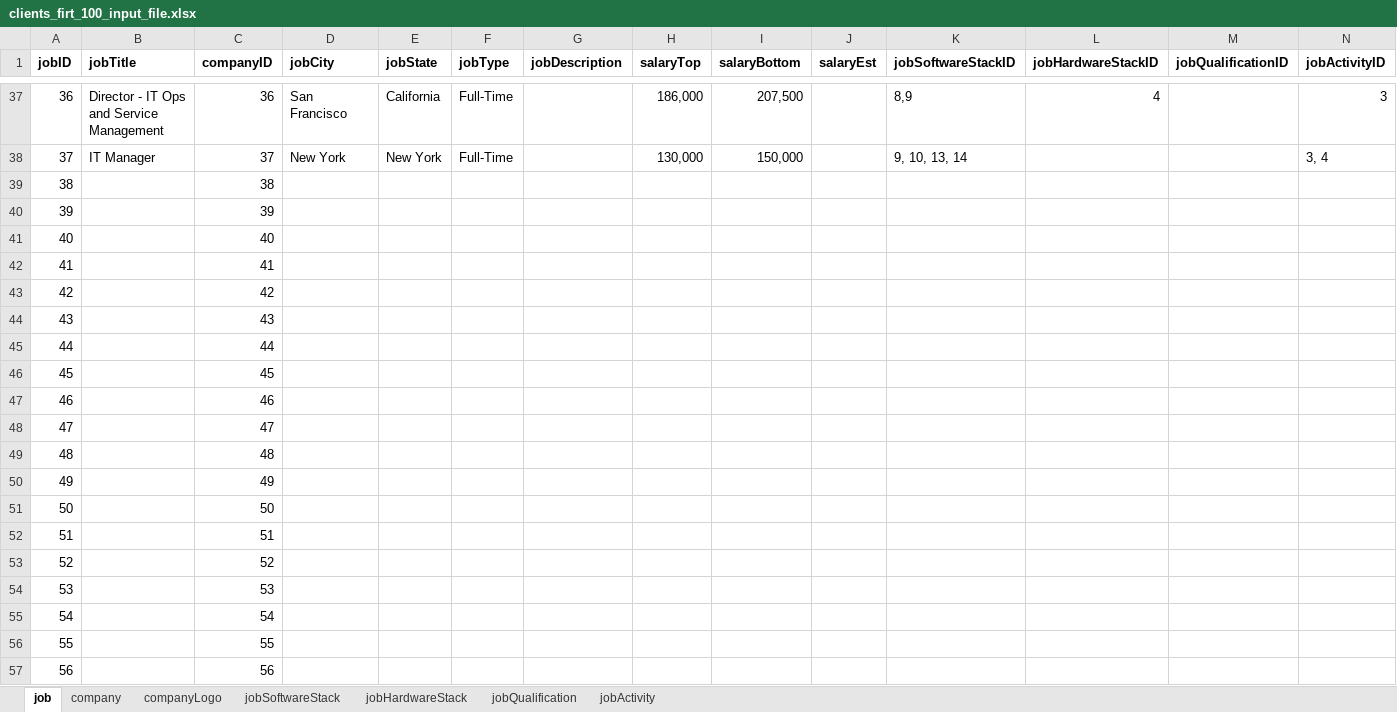
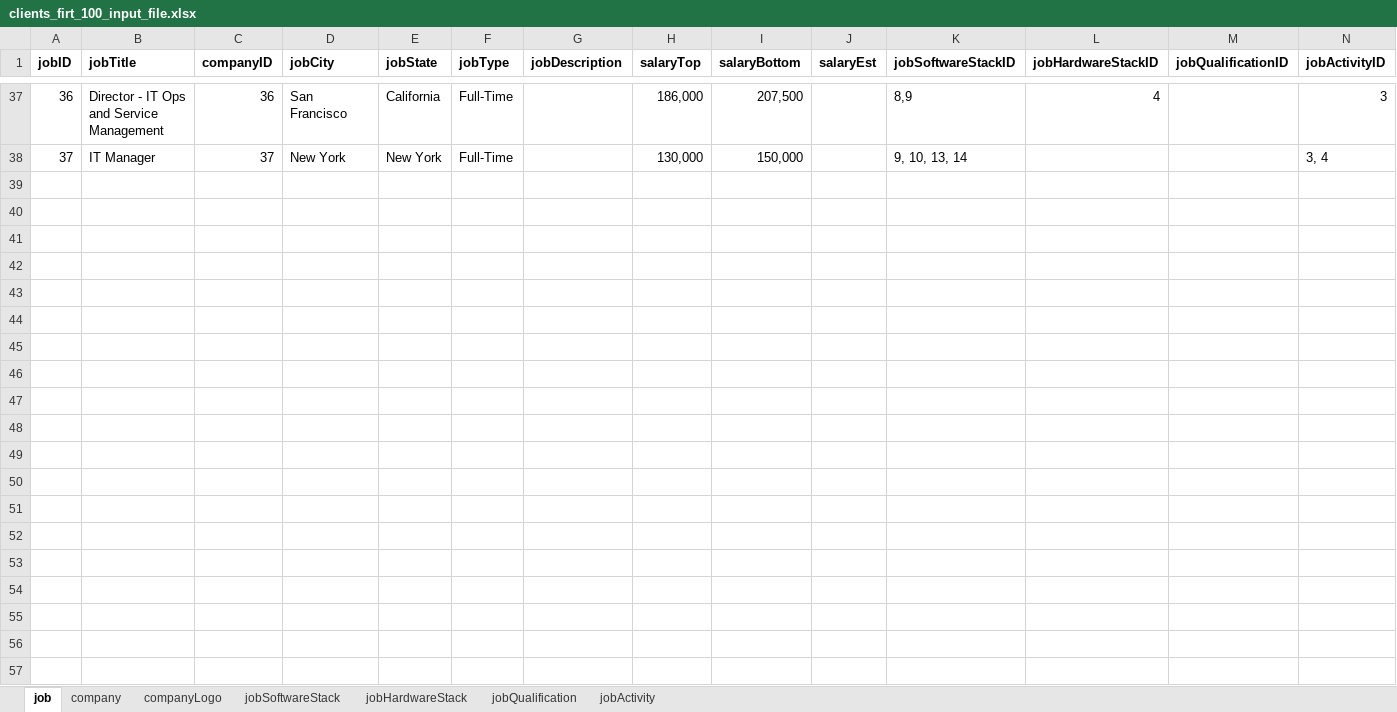
Before and after one commit to ManagedSalesPro/SalesProGateway, an Excel workbook: Data/ETL/Inputs/clients_firt_100_input_file.xlsx, sheet job, drawn as a sheet; only a part is shown, gaps mark what is left out; values as stored, in another font and other column widths than the file's, no borders; rows hold the shown columns only; the diff covers the shown part only; the diff names each change by its address in the sheet, - before the commit and + after, or states it on an @@ line.

Commit message:
MSPDEV-94 MSPDEV-102 MSPDEV-93
- Python script for the ETL processes to load the raw scraped data into the mongoDB staging area.

```diff
--- a/Data/ETL/Inputs/clients_firt_100_input_file.xlsx (sheet job)
+++ b/Data/ETL/Inputs/clients_firt_100_input_file.xlsx (sheet job)
-row 39: 38 |  | 38
-row 40: 39 |  | 39
-row 41: 40 |  | 40
-row 42: 41 |  | 41
-row 43: 42 |  | 42
-row 44: 43 |  | 43
-row 45: 44 |  | 44
-row 46: 45 |  | 45
-row 47: 46 |  | 46
-row 48: 47 |  | 47
-row 49: 48 |  | 48
-row 50: 49 |  | 49
-row 51: 50 |  | 50
-row 52: 51 |  | 51
-row 53: 52 |  | 52
-row 54: 53 |  | 53
-row 55: 54 |  | 54
-row 56: 55 |  | 55
-row 57: 56 |  | 56
```
Also changed, not shown: 44 removed rows elsewhere in this sheet, sheet company, sheet companyLogo, sheet jobActivity, sheet jobHardwareStack, sheet jobQualification, sheet jobSoftwareStack, 1 other file.
